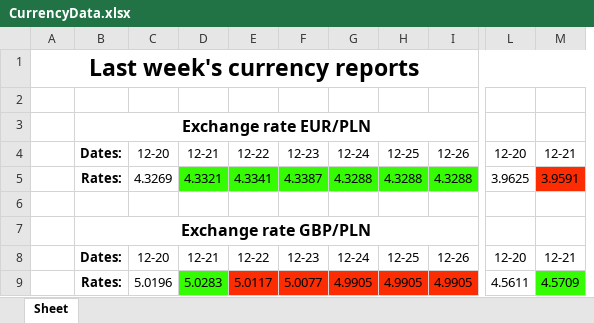
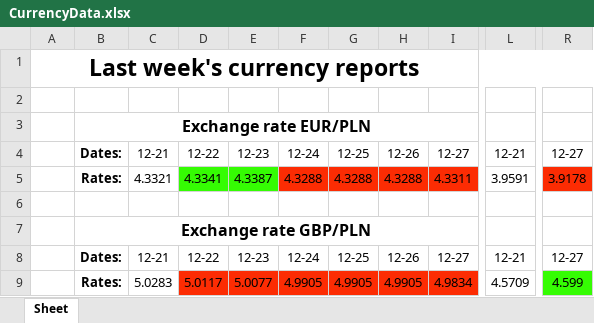
Before and after one commit to Ravs0nek/Currency-report-sent-by-e-mail, an Excel workbook: CurrencyData.xlsx, sheet Sheet, drawn as a sheet; only a part is shown, gaps mark what is left out; values as stored, in another font and other column widths than the file's, no borders; removed rows and columns are numbered as before the commit, all else as after; the diff names each change by its address in the sheet, - before the commit and + after, or states it on an @@ line.

```diff
--- a/CurrencyData.xlsx (sheet Sheet)
+++ b/CurrencyData.xlsx (sheet Sheet)
-column C, rows 4-9: 12-20 | 4.3269 |  |  | 12-20 | 5.0196
+column I, rows 4-9: 12-27 | 4.3311 |  |  | 12-27 | 4.9834
-column L, rows 4-9: 12-20 | 3.9625 |  |  | 12-20 | 4.5611
+column R, rows 4-9: 12-27 | 3.9178 |  |  | 12-27 | 4.599
-C5 fill: #35FC03
+C5 fill: none
-F5:H5 fill: #35FC03
+F5:H5 fill: #FC2C03
-L5 fill: #FC2C03
+L5 fill: none
-C9 fill: #35FC03
+C9 fill: none
-L9 fill: #35FC03
+L9 fill: none
```
